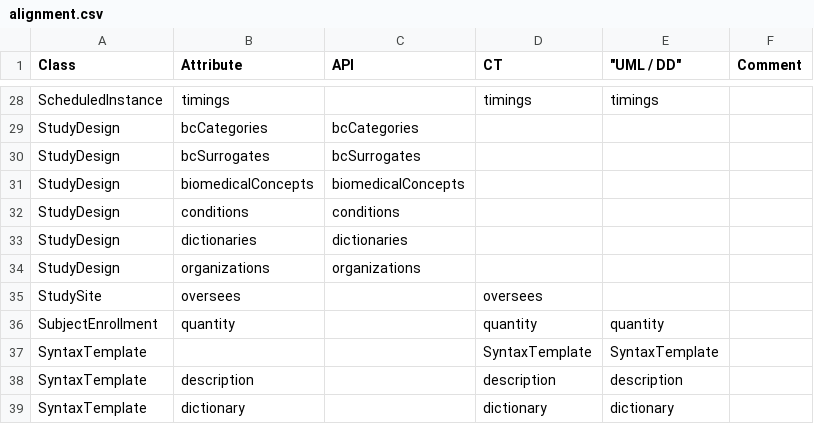
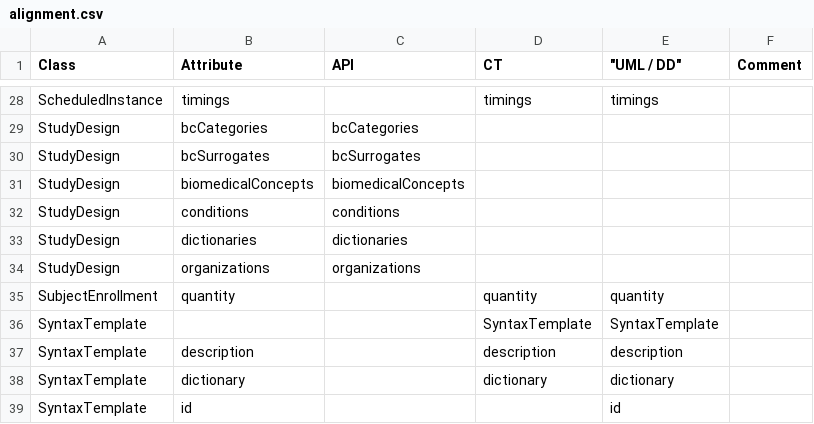
Before and after one commit to cdisc-org/DDF-RA, a CSV file: Deliverables/UML/alignment.csv, drawn as a sheet; only a part is shown, gaps mark what is left out; the shorter side is filled out with more unchanged rows.

```diff
--- a/Deliverables/UML/alignment.csv
+++ b/Deliverables/UML/alignment.csv
@@ -34,3 +34,2 @@ StudyDesign,dictionaries,dictionaries,,,
 StudyDesign,organizations,organizations,,,
-StudySite,oversees,,oversees,,
 SubjectEnrollment,quantity,,quantity,quantity,
```
